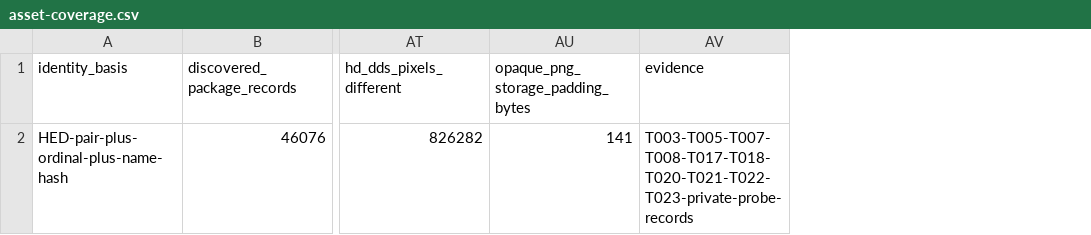
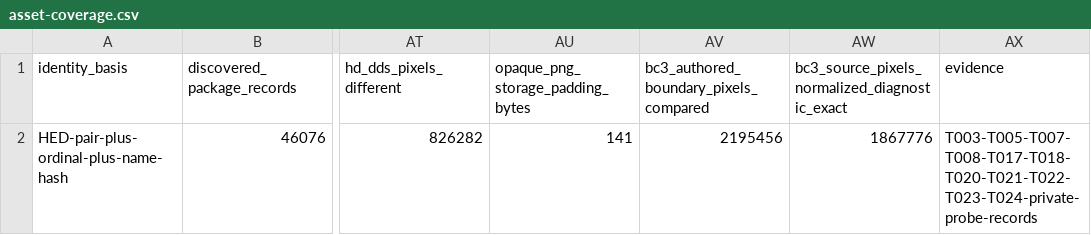
Before and after one commit to Baysul/KH2-Re-Written, a CSV file: docs/asset-coverage.csv, drawn as a sheet; only a part is shown, gaps mark what is left out; addresses are those after the commit; the diff names each change by its address in the sheet, - before the commit and + after, or states it on an @@ line.

```diff
--- a/docs/asset-coverage.csv
+++ b/docs/asset-coverage.csv
+column AV, rows 1-2: bc3_authored_boundary_pixels_compared | 2195456
+column AW, rows 1-2: bc3_source_pixels_normalized_diagnostic_exact | 1867776
-AX2 (evidence): T003-T005-T007-T008-T017-T018-T020-T021-T022-T023-private-probe-records
+AX2 (evidence): T003-T005-T007-T008-T017-T018-T020-T021-T022-T023-T024-private-probe-records
```
Also changed, not shown: 9 other files.
